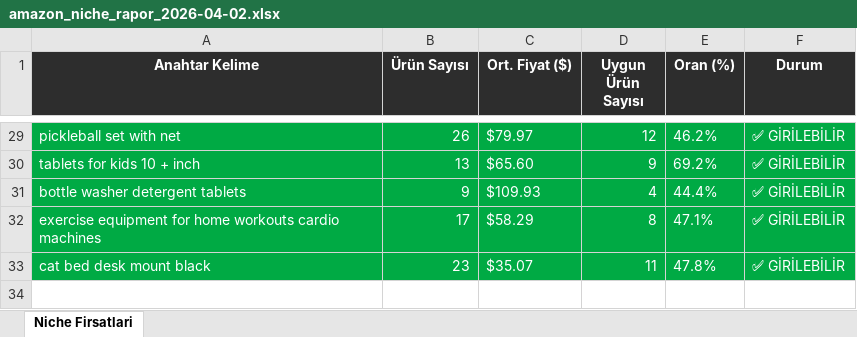
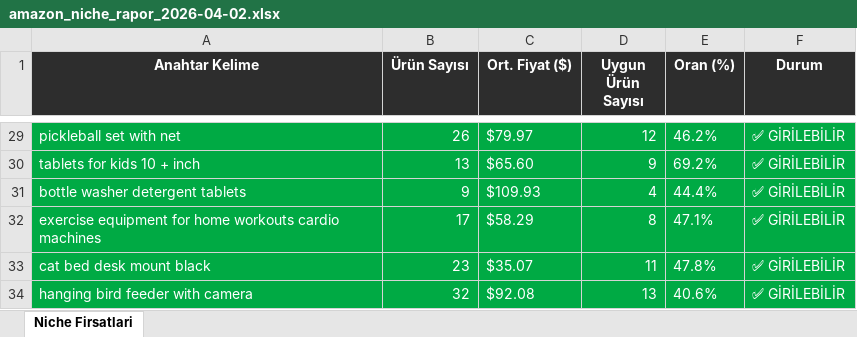
Before and after one commit to furkanarslan3445-coder/amazon-pl-research, an Excel workbook: output/amazon_niche_rapor_2026-04-02.xlsx, sheet Niche Firsatlari, drawn as a sheet; only a part is shown, gaps mark what is left out; values as stored, in another font and other column widths than the file's, no borders; the diff names each change by its address in the sheet, - before the commit and + after, or states it on an @@ line.

```diff
--- a/output/amazon_niche_rapor_2026-04-02.xlsx (sheet Niche Firsatlari)
+++ b/output/amazon_niche_rapor_2026-04-02.xlsx (sheet Niche Firsatlari)
+row 34: hanging bird feeder with camera | 32 | $92.08 | 13 | 40.6% | ✅ GİRİLEBİLİR
```
Also changed, not shown: 1 other file.
